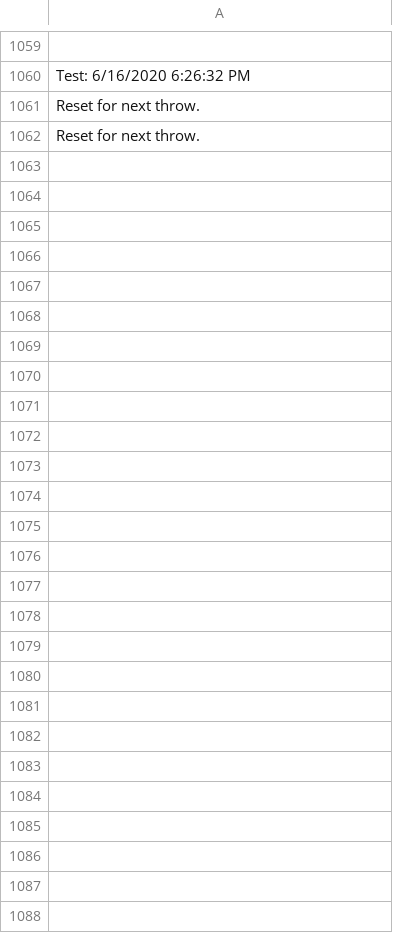
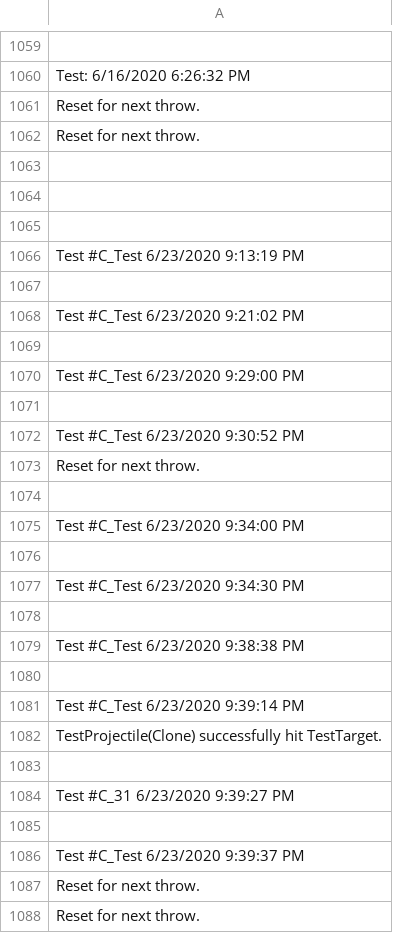
Before and after one commit to ReGame-VR/Throwing-Project-Quest-Port, a CSV file: Regame Port/Assets/Resources/ResultsLog.csv, drawn as a sheet; only a part is shown, gaps mark what is left out; the diff names each change by its address in the sheet, - before the commit and + after, or states it on an @@ line.

```diff
--- a/Regame Port/Assets/Resources/ResultsLog.csv
+++ b/Regame Port/Assets/Resources/ResultsLog.csv
+row 1063: (empty)
+row 1064: (empty)
+row 1065: (empty)
+row 1066: Test #C_Test 6/23/2020 9:13:19 PM
+row 1067: (empty)
+row 1068: Test #C_Test 6/23/2020 9:21:02 PM
+row 1069: (empty)
+row 1070: Test #C_Test 6/23/2020 9:29:00 PM
+row 1071: (empty)
+row 1072: Test #C_Test 6/23/2020 9:30:52 PM
+row 1073: Reset for next throw.
+row 1074: (empty)
+row 1075: Test #C_Test 6/23/2020 9:34:00 PM
+row 1076: (empty)
+row 1077: Test #C_Test 6/23/2020 9:34:30 PM
+row 1078: (empty)
+row 1079: Test #C_Test 6/23/2020 9:38:38 PM
+row 1080: (empty)
+row 1081: Test #C_Test 6/23/2020 9:39:14 PM
+row 1082: TestProjectile(Clone) successfully hit TestTarget.
+row 1083: (empty)
+row 1084: Test #C_31 6/23/2020 9:39:27 PM
+row 1085: (empty)
+row 1086: Test #C_Test 6/23/2020 9:39:37 PM
+row 1087: Reset for next throw.
+row 1088: Reset for next throw.
```
Also changed, not shown: 3 other files.
